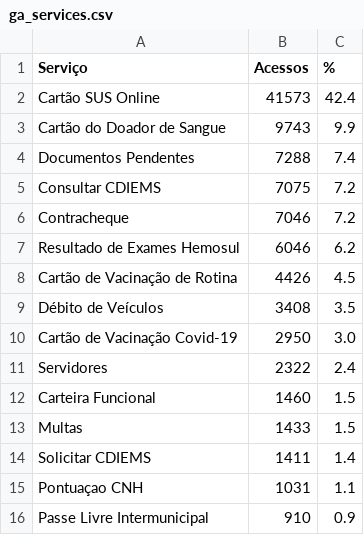
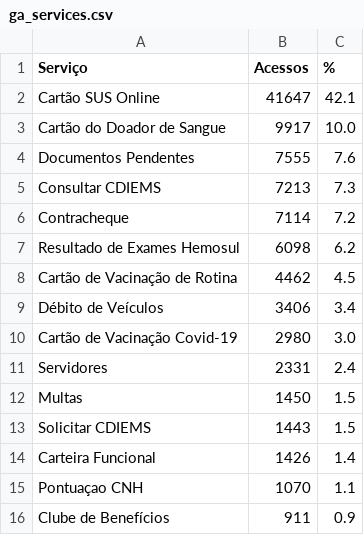
Before and after one commit to fabioramos-02/matomo, a CSV file: matomo-analytics-dashboard/exports/ga_services.csv, drawn as a sheet.

```diff
--- a/matomo-analytics-dashboard/exports/ga_services.csv
+++ b/matomo-analytics-dashboard/exports/ga_services.csv
@@ -1,16 +1,16 @@
 Serviço;Acessos;%
-Cartão SUS Online;41573;42.4
-Cartão do Doador de Sangue;9743;9.9
-Documentos Pendentes;7288;7.4
-Consultar CDIEMS;7075;7.2
-Contracheque;7046;7.2
-Resultado de Exames Hemosul;6046;6.2
-Cartão de Vacinação de Rotina;4426;4.5
-Débito de Veículos;3408;3.5
-Cartão de Vacinação Covid-19;2950;3.0
-Servidores;2322;2.4
-Carteira Funcional;1460;1.5
-Multas;1433;1.5
-Solicitar CDIEMS;1411;1.4
-Pontuaçao CNH;1031;1.1
-Passe Livre Intermunicipal;910;0.9
+Cartão SUS Online;41647;42.1
+Cartão do Doador de Sangue;9917;10.0
+Documentos Pendentes;7555;7.6
+Consultar CDIEMS;7213;7.3
+Contracheque;7114;7.2
+Resultado de Exames Hemosul;6098;6.2
+Cartão de Vacinação de Rotina;4462;4.5
+Débito de Veículos;3406;3.4
+Cartão de Vacinação Covid-19;2980;3.0
+Servidores;2331;2.4
+Multas;1450;1.5
+Solicitar CDIEMS;1443;1.5
+Carteira Funcional;1426;1.4
+Pontuaçao CNH;1070;1.1
+Clube de Benefícios;911;0.9
```
Also changed, not shown: matomo-analytics-dashboard/exports/ga_cities.csv, matomo-analytics-dashboard/exports/ga_funnel.csv, 4 other files.
